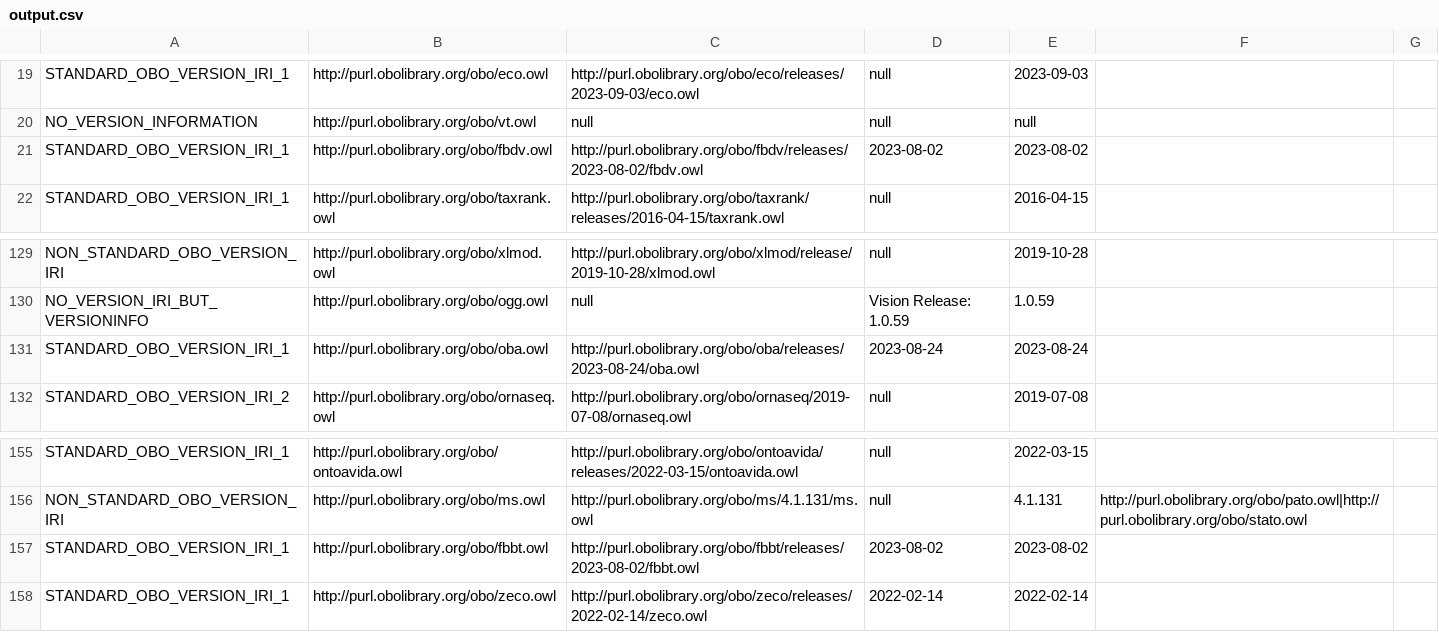
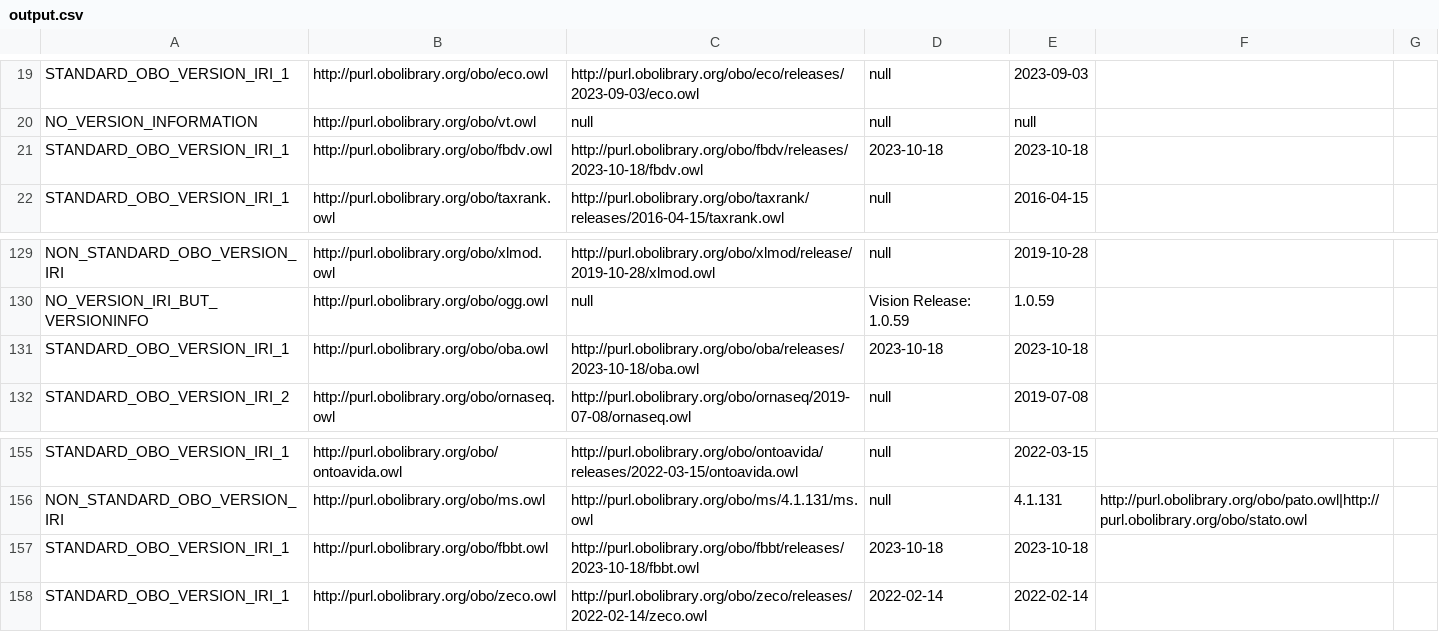
Before and after one commit to psiotwo/ontology-version-extractor, a CSV file: output.csv, drawn as a sheet; only a part is shown, gaps mark what is left out.

```diff
--- a/output.csv
+++ b/output.csv
@@ -20,3 +20,3 @@ STANDARD_OBO_VERSION_IRI_1,http://purl.obolibrary.org/obo/eco.owl,http://purl.ob
 NO_VERSION_INFORMATION,http://purl.obolibrary.org/obo/vt.owl,null,null,null,,
-STANDARD_OBO_VERSION_IRI_1,http://purl.obolibrary.org/obo/fbdv.owl,http://purl.obolibrary.org/obo/fbdv/releases/2023-08-02/fbdv.owl,2023-08-02,2023-08-02,,
+STANDARD_OBO_VERSION_IRI_1,http://purl.obolibrary.org/obo/fbdv.owl,http://purl.obolibrary.org/obo/fbdv/releases/2023-10-18/fbdv.owl,2023-10-18,2023-10-18,,
 STANDARD_OBO_VERSION_IRI_1,http://purl.obolibrary.org/obo/taxrank.owl,http://purl.obolibrary.org/obo/taxrank/releases/2016-04-15/taxrank.owl,null,2016-04-15,,
@@ -130,3 +130,3 @@ NON_STANDARD_OBO_VERSION_IRI,http://purl.obolibrary.org/obo/xlmod.owl,http://pur
 NO_VERSION_IRI_BUT_VERSIONINFO,http://purl.obolibrary.org/obo/ogg.owl,null,Vision Release: 1.0.59,1.0.59,,
-STANDARD_OBO_VERSION_IRI_1,http://purl.obolibrary.org/obo/oba.owl,http://purl.obolibrary.org/obo/oba/releases/2023-08-24/oba.owl,2023-08-24,2023-08-24,,
+STANDARD_OBO_VERSION_IRI_1,http://purl.obolibrary.org/obo/oba.owl,http://purl.obolibrary.org/obo/oba/releases/2023-10-18/oba.owl,2023-10-18,2023-10-18,,
 STANDARD_OBO_VERSION_IRI_2,http://purl.obolibrary.org/obo/ornaseq.owl,http://purl.obolibrary.org/obo/ornaseq/2019-07-08/ornaseq.owl,null,2019-07-08,,
@@ -156,3 +156,3 @@ STANDARD_OBO_VERSION_IRI_1,http://purl.obolibrary.org/obo/ontoavida.owl,http://p
 NON_STANDARD_OBO_VERSION_IRI,http://purl.obolibrary.org/obo/ms.owl,http://purl.obolibrary.org/obo/ms/4.1.131/ms.owl,null,4.1.131,http://purl.obolibrary.org/obo/pato.owl|http://purl.obolibrary.org/obo/stato.owl,
-STANDARD_OBO_VERSION_IRI_1,http://purl.obolibrary.org/obo/fbbt.owl,http://purl.obolibrary.org/obo/fbbt/releases/2023-08-02/fbbt.owl,2023-08-02,2023-08-02,,
+STANDARD_OBO_VERSION_IRI_1,http://purl.obolibrary.org/obo/fbbt.owl,http://purl.obolibrary.org/obo/fbbt/releases/2023-10-18/fbbt.owl,2023-10-18,2023-10-18,,
 STANDARD_OBO_VERSION_IRI_1,http://purl.obolibrary.org/obo/zeco.owl,http://purl.obolibrary.org/obo/zeco/releases/2022-02-14/zeco.owl,2022-02-14,2022-02-14,,
```
Also changed, not shown: 2 other files.
